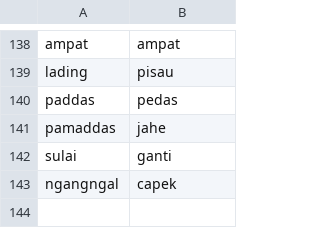
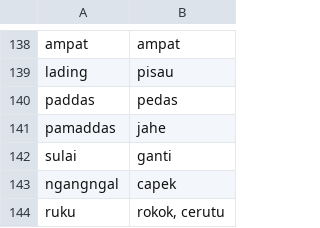
Before and after one commit to novay/Frasa, a CSV file: frasa/bahasa/data/berau-kata.csv, drawn as a sheet; only a part is shown, gaps mark what is left out; the diff names each change by its address in the sheet, - before the commit and + after, or states it on an @@ line.

Commit message:
From Frasa's Website - 13-04-2023 07:59 AM

```diff
--- a/frasa/bahasa/data/berau-kata.csv
+++ b/frasa/bahasa/data/berau-kata.csv
+row 144: ruku | rokok, cerutu
```
